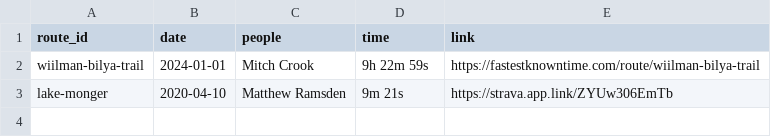
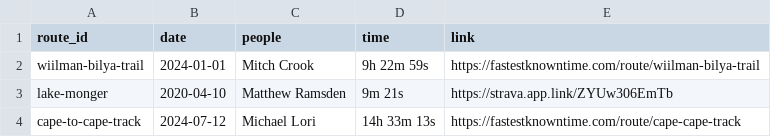
Before and after one commit to liampingu/liampingu.github.io, a CSV file: data/record.csv, drawn as a sheet; the diff names each change by its address in the sheet, - before the commit and + after, or states it on an @@ line.

```diff
--- a/data/record.csv
+++ b/data/record.csv
+row 4: cape-to-cape-track | 2024-07-12 | Michael Lori | 14h 33m 13s | https://fastestknowntime.com/route/cape-cape-track
```
Also changed, not shown: data/haf.csv, data/route.csv, 2 other files.
